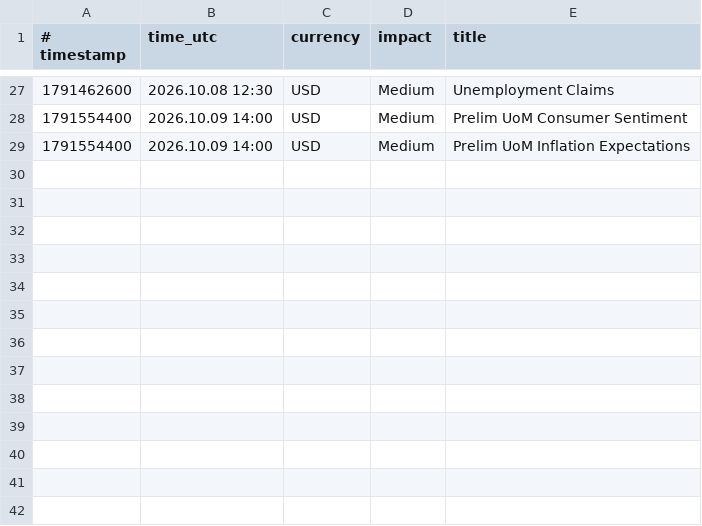
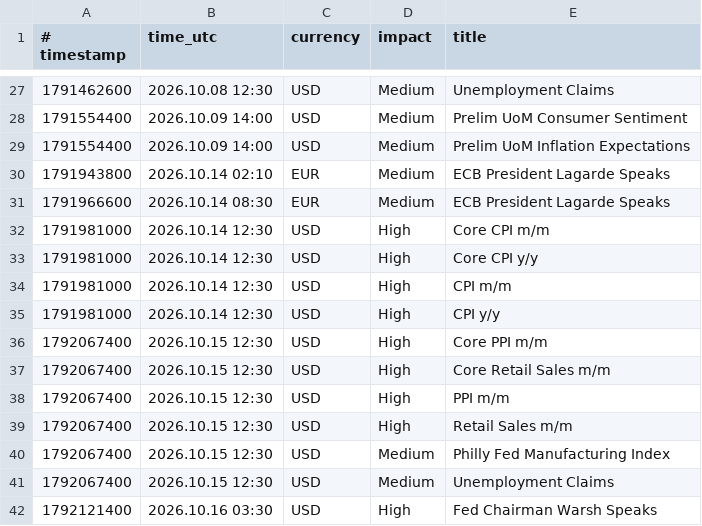
Before and after one commit to exor766/gc-news, a CSV file: news.csv, drawn as a sheet; only a part is shown, gaps mark what is left out.

```diff
--- a/news.csv
+++ b/news.csv
@@ -29 +29,14 @@
 1791554400;2026.10.09 14:00;USD;Medium;Prelim UoM Inflation Expectations
+1791943800;2026.10.14 02:10;EUR;Medium;ECB President Lagarde Speaks
+1791966600;2026.10.14 08:30;EUR;Medium;ECB President Lagarde Speaks
+1791981000;2026.10.14 12:30;USD;High;Core CPI m/m
+1791981000;2026.10.14 12:30;USD;High;Core CPI y/y
+1791981000;2026.10.14 12:30;USD;High;CPI m/m
+1791981000;2026.10.14 12:30;USD;High;CPI y/y
+1792067400;2026.10.15 12:30;USD;High;Core PPI m/m
+1792067400;2026.10.15 12:30;USD;High;Core Retail Sales m/m
+1792067400;2026.10.15 12:30;USD;High;PPI m/m
+1792067400;2026.10.15 12:30;USD;High;Retail Sales m/m
+1792067400;2026.10.15 12:30;USD;Medium;Philly Fed Manufacturing Index
+1792067400;2026.10.15 12:30;USD;Medium;Unemployment Claims
+1792121400;2026.10.16 03:30;USD;High;Fed Chairman Warsh Speaks
```
Also changed, not shown: 2 other files.
